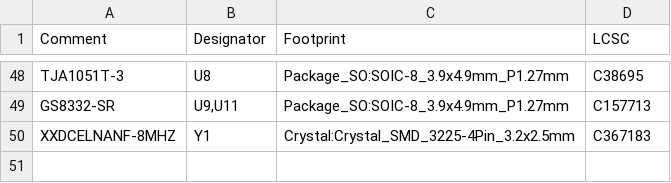
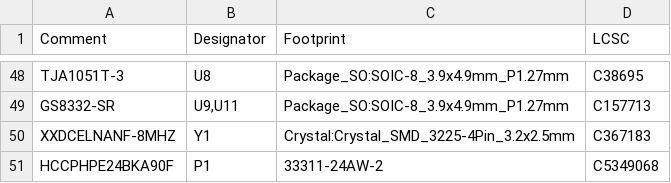
Before and after one commit to rusefi/rusefi-hardware, a CSV file: lambda-x2/export/rev1/lambda-x2_JLCBOM.csv, drawn as a sheet; only a part is shown, gaps mark what is left out.

```diff
--- a/lambda-x2/export/rev1/lambda-x2_JLCBOM.csv
+++ b/lambda-x2/export/rev1/lambda-x2_JLCBOM.csv
@@ -50 +50,2 @@ Comment,Designator,Footprint,LCSC
 "XXDCELNANF-8MHZ","Y1","Crystal:Crystal_SMD_3225-4Pin_3.2x2.5mm","C367183"
+"HCCPHPE24BKA90F","P1","33311-24AW-2","C5349068"
```
Also changed, not shown: lambda-x2/export/rev1/lambda-x2_JLCBOM-cheaper.csv.
